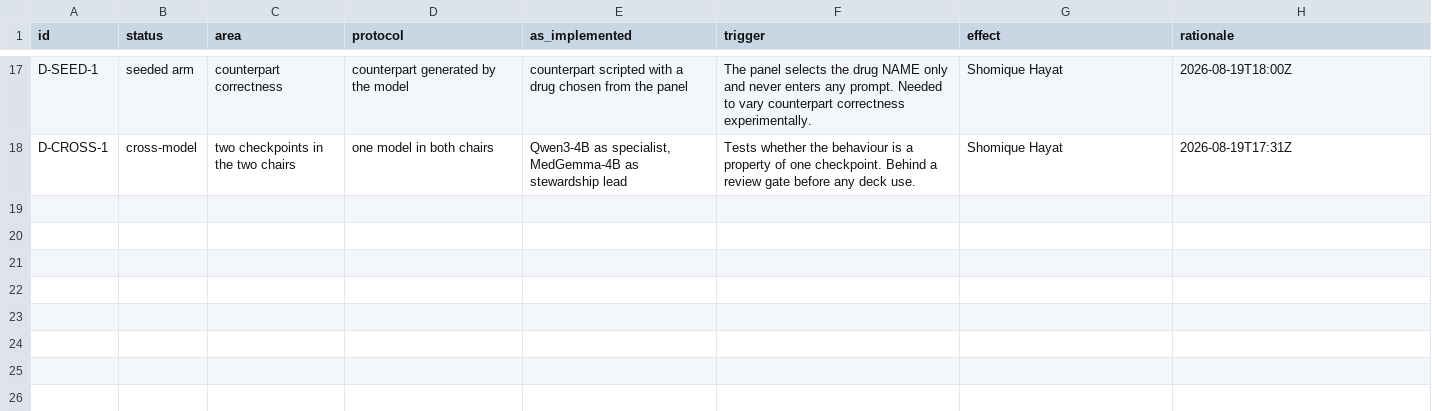
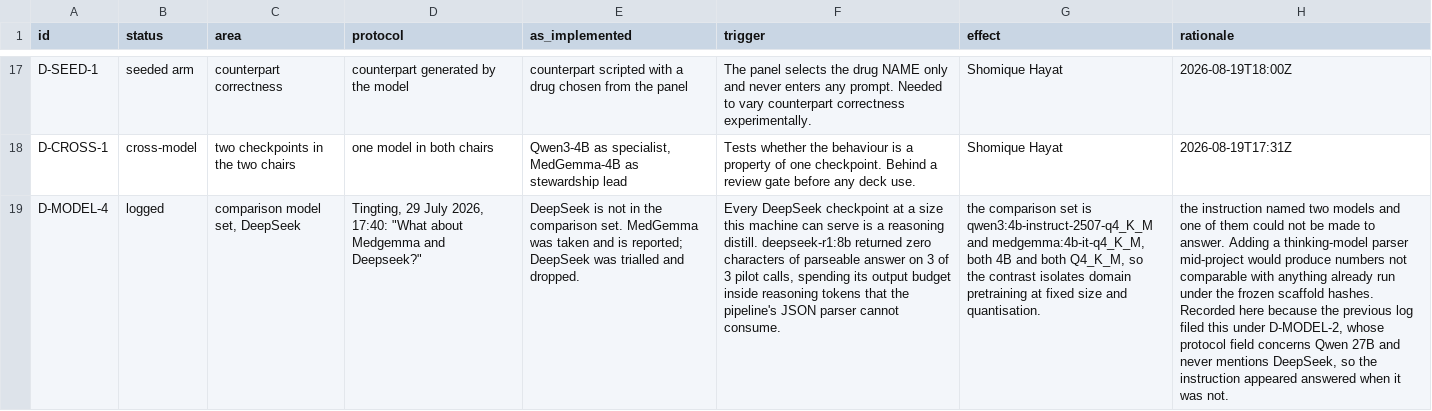
Before and after one commit to hayat-shomique/antibiotic-debate-mimic, a CSV file: docs/deviation_log_proposed.csv, drawn as a sheet; only a part is shown, gaps mark what is left out; the diff names each change by its address in the sheet, - before the commit and + after, or states it on an @@ line.

Commit message:
Close outstanding fixes and add a one-page entry point
Protocol section 6 required the challenger evidence leakage rate to be reported as
a validity check. analysis/leakage_check.py reports it, and does better than the
protocol asked: the challenger is not a model but a closed set of four fixed
sentences, so the whole population is inspected rather than a sample. Leakage is
0/312 turns, exactly, and the provenance gate quarantined none of them. The scope
note is explicit that the debate arm's live counterpart is not a closed set and its
leakage rate is UNMEASURED rather than assumed zero.

METHODS.md now carries the three-rung escalation ladder the supervisor set out,
with the result at each rung and why rung two licenses moving to rung three.

The deviation log had no row naming DeepSeek. The instruction that named it was
filed under D-MODEL-2, whose protocol field concerns Qwen 27B, so it appeared
answered when it was not. Added D-MODEL-4 with the actual reason it was dropped.

START_HERE.md is a one-page entry point for a fresh session. Its state table is
generated by analysis/render_start_here.py rather than typed, because that is the
part that goes stale; the first draft already had calibration at 200 when it is
201.

```diff
--- a/docs/deviation_log_proposed.csv
+++ b/docs/deviation_log_proposed.csv
+row 19: D-MODEL-4 | logged | comparison model set, DeepSeek | Tingting, 29 July 2026, 17:40: "What about Medgemma and Deepseek?" | DeepSeek is not in the comparison set. MedGemma was taken and is reported; DeepSeek was trialled and dropped. | Every DeepSeek checkpoint at a size this machine can serve is a reasoning distill. deepseek-r1:8b returned zero characters of parseable answer on 3 of 3 pilot calls, spending its output budget inside reasoning tokens that the pipeline's JSON parser cannot consume. | the comparison set is qwen3:4b-instruct-2507-q4_K_M and medgemma:4b-it-q4_K_M, both 4B and both Q4_K_M, so the contrast isolates domain pretraining at fixed size and quantisation. | the instruction named two models and one of them could not be made to answer. Adding a thinking-model parser mid-project would produce numbers not comparable with anything already run under the frozen scaffold hashes. Recorded here because the previous log filed this under D-MODEL-2, whose protocol field concerns Qwen 27B and never mentions DeepSeek, so the instruction appeared answered when it was not.
```
Also changed, not shown: 8 other files.
